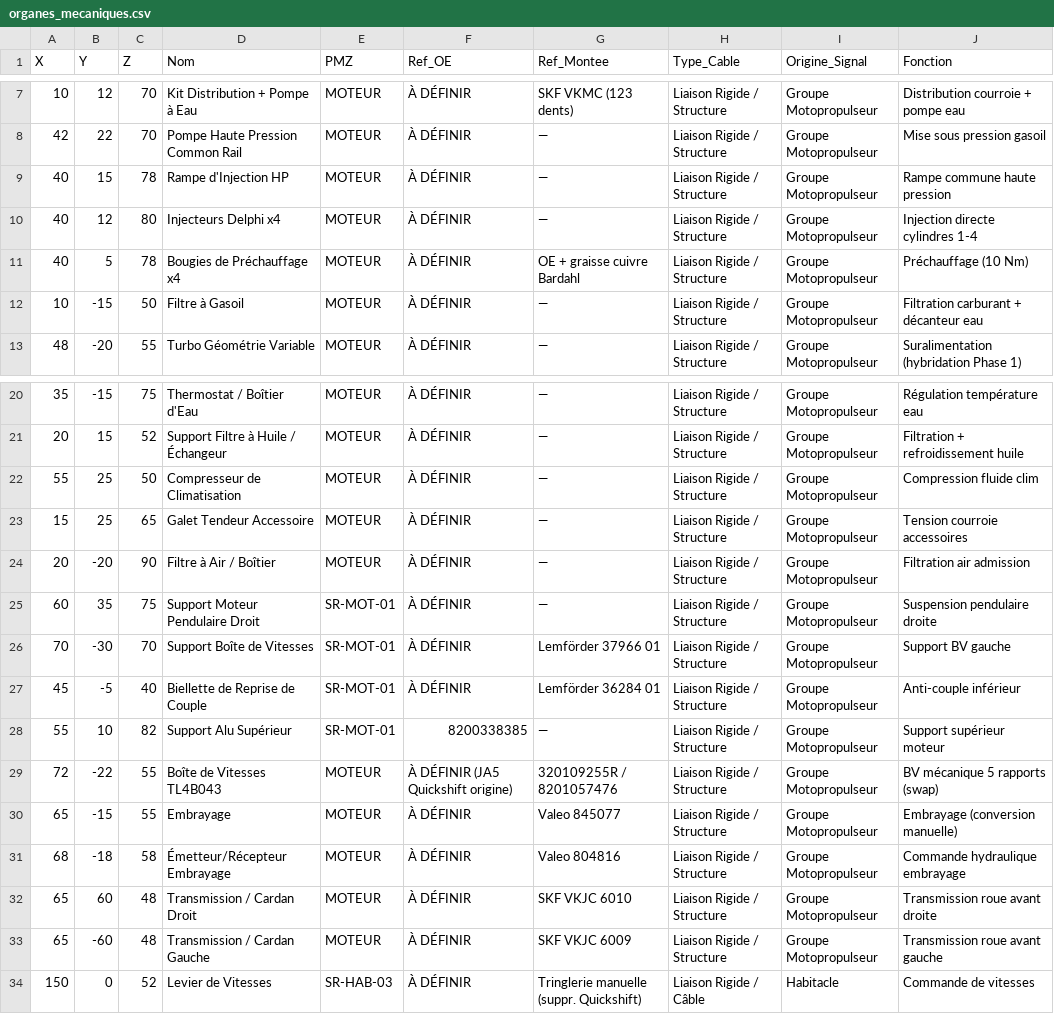
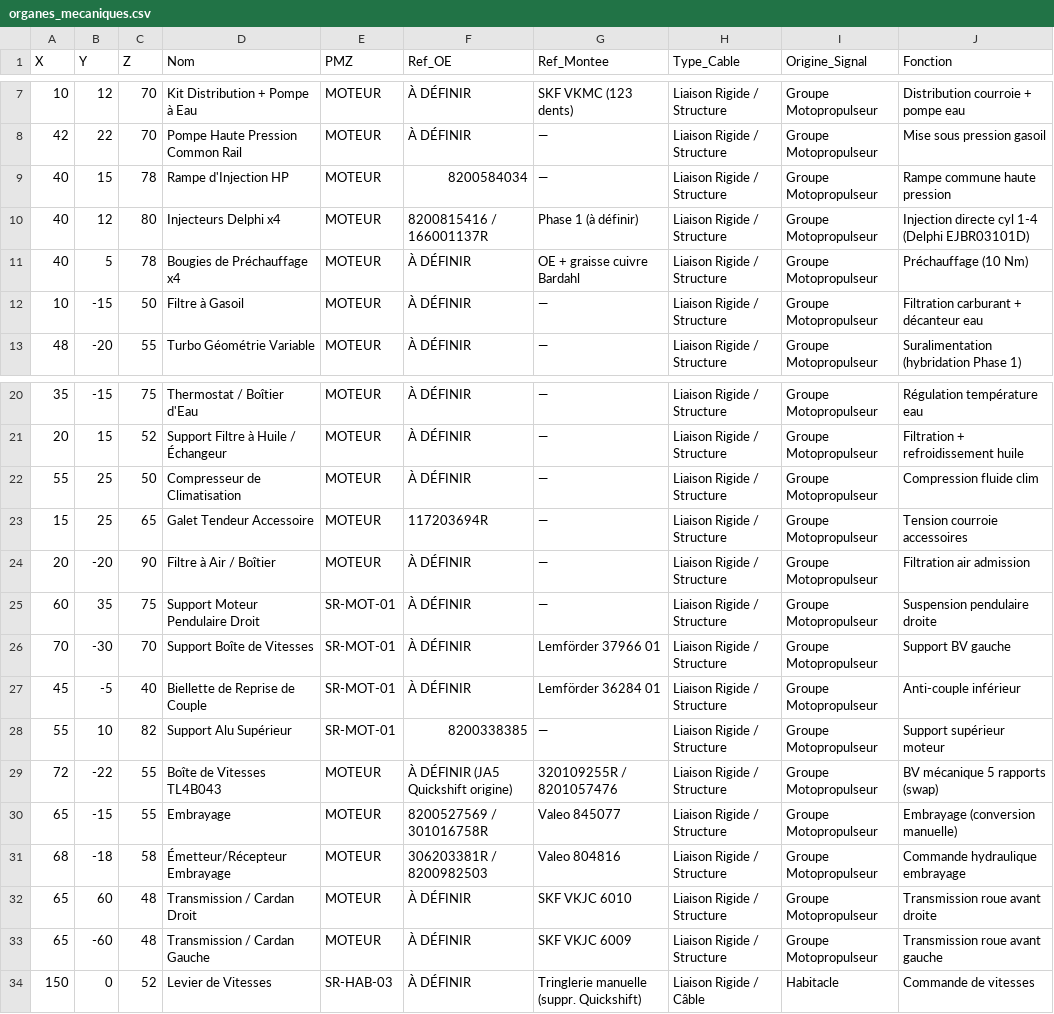
Before and after one commit to newicody/modus-uranus, a CSV file: ia/devtool/organes_mecaniques.csv, drawn as a sheet; only a part is shown, gaps mark what is left out.

```diff
--- a/ia/devtool/organes_mecaniques.csv
+++ b/ia/devtool/organes_mecaniques.csv
@@ -8,4 +8,4 @@ X,Y,Z,Nom,PMZ,Ref_OE,Ref_Montee,Type_Cable,Origine_Signal,Fonction
 42,22,70,Pompe Haute Pression Common Rail,MOTEUR,À DÉFINIR,—,Liaison Rigide / Structure,Groupe Motopropulseur,Mise sous pression gasoil
-40,15,78,Rampe d'Injection HP,MOTEUR,À DÉFINIR,—,Liaison Rigide / Structure,Groupe Motopropulseur,Rampe commune haute pression
-40,12,80,Injecteurs Delphi x4,MOTEUR,À DÉFINIR,—,Liaison Rigide / Structure,Groupe Motopropulseur,Injection directe cylindres 1-4
+40,15,78,Rampe d'Injection HP,MOTEUR,8200584034,—,Liaison Rigide / Structure,Groupe Motopropulseur,Rampe commune haute pression
+40,12,80,Injecteurs Delphi x4,MOTEUR,8200815416 / 166001137R,Phase 1 (à définir),Liaison Rigide / Structure,Groupe Motopropulseur,Injection directe cyl 1-4 (Delphi EJBR03101D)
 40,5,78,Bougies de Préchauffage x4,MOTEUR,À DÉFINIR,OE + graisse cuivre Bardahl,Liaison Rigide / Structure,Groupe Motopropulseur,Préchauffage (10 Nm)
@@ -22,3 +22,3 @@ X,Y,Z,Nom,PMZ,Ref_OE,Ref_Montee,Type_Cable,Origine_Signal,Fonction
 55,25,50,Compresseur de Climatisation,MOTEUR,À DÉFINIR,—,Liaison Rigide / Structure,Groupe Motopropulseur,Compression fluide clim
-15,25,65,Galet Tendeur Accessoire,MOTEUR,À DÉFINIR,—,Liaison Rigide / Structure,Groupe Motopropulseur,Tension courroie accessoires
+15,25,65,Galet Tendeur Accessoire,MOTEUR,117203694R,—,Liaison Rigide / Structure,Groupe Motopropulseur,Tension courroie accessoires
 20,-20,90,Filtre à Air / Boîtier,MOTEUR,À DÉFINIR,—,Liaison Rigide / Structure,Groupe Motopropulseur,Filtration air admission
@@ -29,4 +29,4 @@ X,Y,Z,Nom,PMZ,Ref_OE,Ref_Montee,Type_Cable,Origine_Signal,Fonction
 72,-22,55,Boîte de Vitesses TL4B043,MOTEUR,À DÉFINIR (JA5 Quickshift origine),320109255R / 8201057476,Liaison Rigide / Structure,Groupe Motopropulseur,BV mécanique 5 rapports (swap)
-65,-15,55,Embrayage,MOTEUR,À DÉFINIR,Valeo 845077,Liaison Rigide / Structure,Groupe Motopropulseur,Embrayage (conversion manuelle)
-68,-18,58,Émetteur/Récepteur Embrayage,MOTEUR,À DÉFINIR,Valeo 804816,Liaison Rigide / Structure,Groupe Motopropulseur,Commande hydraulique embrayage
+65,-15,55,Embrayage,MOTEUR,8200527569 / 301016758R,Valeo 845077,Liaison Rigide / Structure,Groupe Motopropulseur,Embrayage (conversion manuelle)
+68,-18,58,Émetteur/Récepteur Embrayage,MOTEUR,306203381R / 8200982503,Valeo 804816,Liaison Rigide / Structure,Groupe Motopropulseur,Commande hydraulique embrayage
 65,60,48,Transmission / Cardan Droit,MOTEUR,À DÉFINIR,SKF VKJC 6010,Liaison Rigide / Structure,Groupe Motopropulseur,Transmission roue avant droite
```
Also changed, not shown: ia/devtool/reseau_12v.csv.
